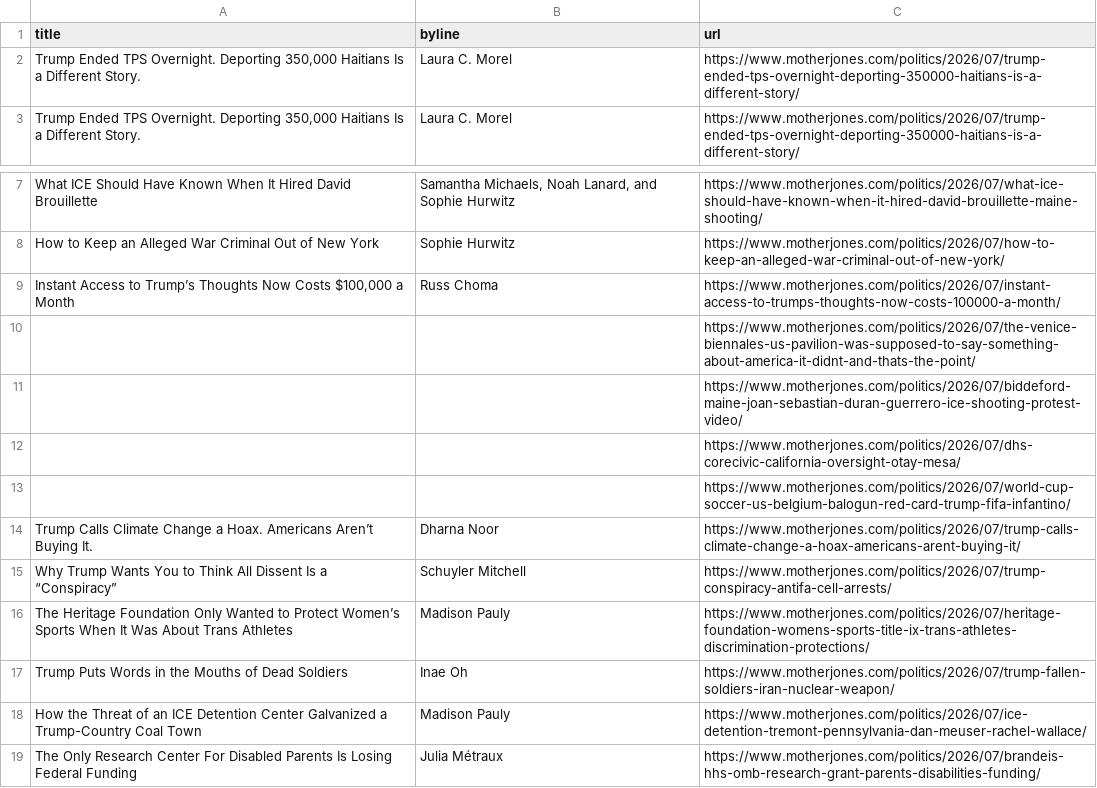
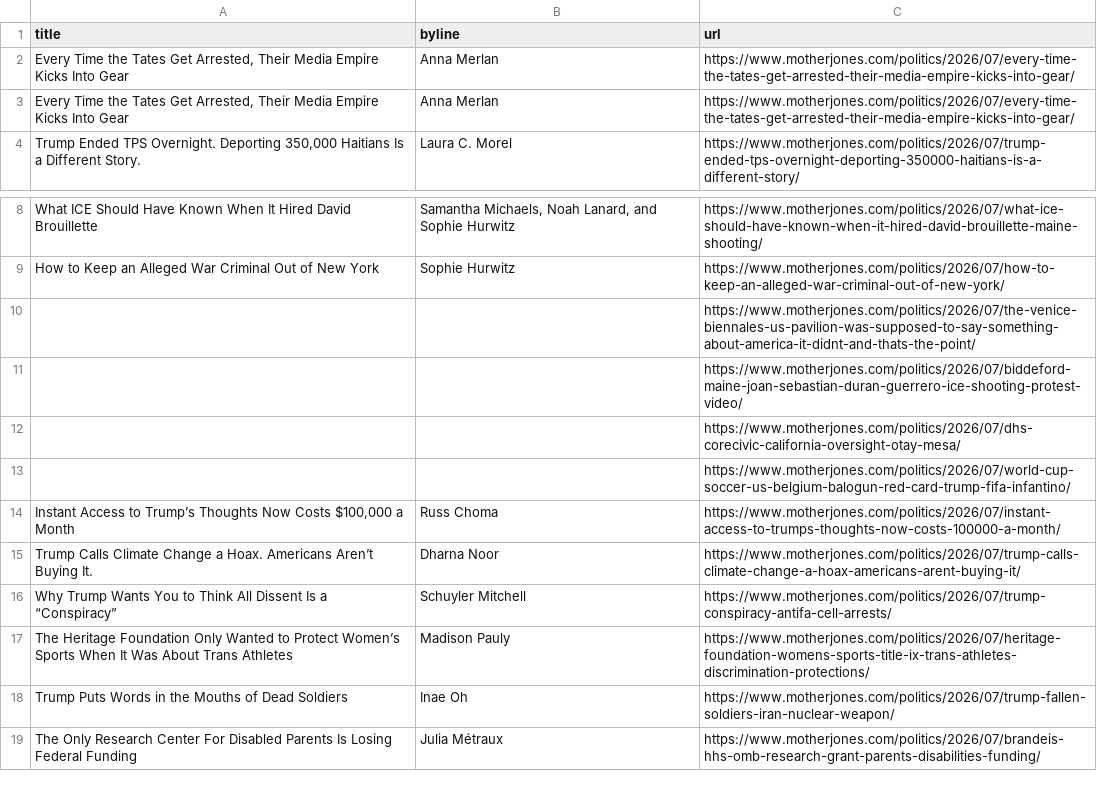
Before and after one commit to abslede/autoscraper, a CSV file: mojo-headlines.csv, drawn as a sheet; only a part is shown, gaps mark what is left out.

```diff
--- a/mojo-headlines.csv
+++ b/mojo-headlines.csv
@@ -1,3 +1,4 @@
 title,byline,url
-"Trump Ended TPS Overnight. Deporting 350,000 Haitians Is a Different Story.",Laura C. Morel,https://www.motherjones.com/politics/2026/07/trump-ended-tps-overnight-deporting-350000-haitians-is-a-different-story/
+"Every Time the Tates Get Arrested, Their Media Empire Kicks Into Gear",Anna Merlan,https://www.motherjones.com/politics/2026/07/every-time-the-tates-get-arrested-their-media-empire-kicks-into-gear/
+"Every Time the Tates Get Arrested, Their Media Empire Kicks Into Gear",Anna Merlan,https://www.motherjones.com/politics/2026/07/every-time-the-tates-get-arrested-their-media-empire-kicks-into-gear/
 "Trump Ended TPS Overnight. Deporting 350,000 Haitians Is a Different Story.",Laura C. Morel,https://www.motherjones.com/politics/2026/07/trump-ended-tps-overnight-deporting-350000-haitians-is-a-different-story/
@@ -8,3 +9,2 @@ What ICE Should Have Known When It Hired David Brouillette,"Samantha Michaels, N
 How to Keep an Alleged War Criminal Out of New York,Sophie Hurwitz,https://www.motherjones.com/politics/2026/07/how-to-keep-an-alleged-war-criminal-out-of-new-york/
-"Instant Access to Trump’s Thoughts Now Costs $100,000 a Month",Russ Choma,https://www.motherjones.com/politics/2026/07/instant-access-to-trumps-thoughts-now-costs-100000-a-month/
 ,,https://www.motherjones.com/politics/2026/07/the-venice-biennales-us-pavilion-was-supposed-to-say-something-about-america-it-didnt-and-thats-the-point/
@@ -13,2 +13,3 @@ How to Keep an Alleged War Criminal Out of New York,Sophie Hurwitz,https://www.m
 ,,https://www.motherjones.com/politics/2026/07/world-cup-soccer-us-belgium-balogun-red-card-trump-fifa-infantino/
+"Instant Access to Trump’s Thoughts Now Costs $100,000 a Month",Russ Choma,https://www.motherjones.com/politics/2026/07/instant-access-to-trumps-thoughts-now-costs-100000-a-month/
 Trump Calls Climate Change a Hoax. Americans Aren’t Buying It.,Dharna Noor,https://www.motherjones.com/politics/2026/07/trump-calls-climate-change-a-hoax-americans-arent-buying-it/
@@ -17,3 +18,2 @@ The Heritage Foundation Only Wanted to Protect Women’s Sports When It Was Abou
 Trump Puts Words in the Mouths of Dead Soldiers,Inae Oh,https://www.motherjones.com/politics/2026/07/trump-fallen-soldiers-iran-nuclear-weapon/
-How the Threat of an ICE Detention Center Galvanized a Trump-Country Coal Town,Madison Pauly,https://www.motherjones.com/politics/2026/07/ice-detention-tremont-pennsylvania-dan-meuser-rachel-wallace/
 The Only Research Center For Disabled Parents Is Losing Federal Funding,Julia Métraux,https://www.motherjones.com/politics/2026/07/brandeis-hhs-omb-research-grant-parents-disabilities-funding/
```
